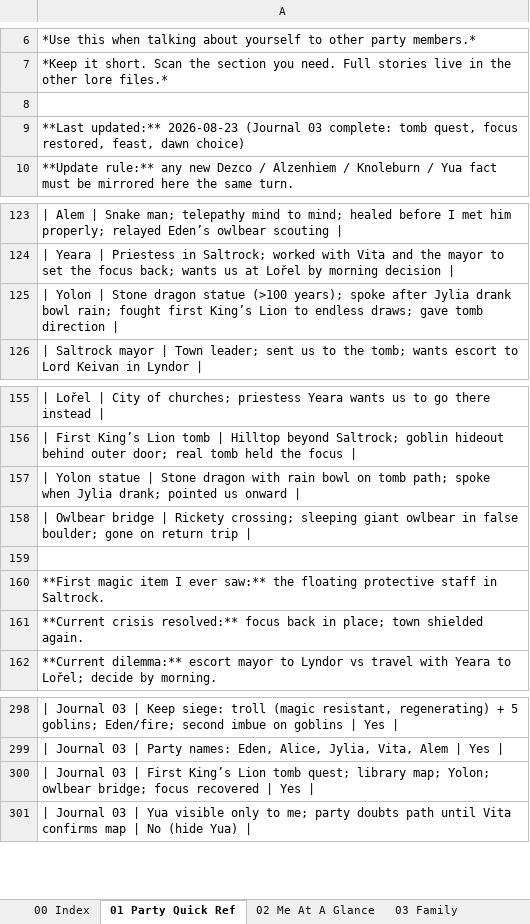
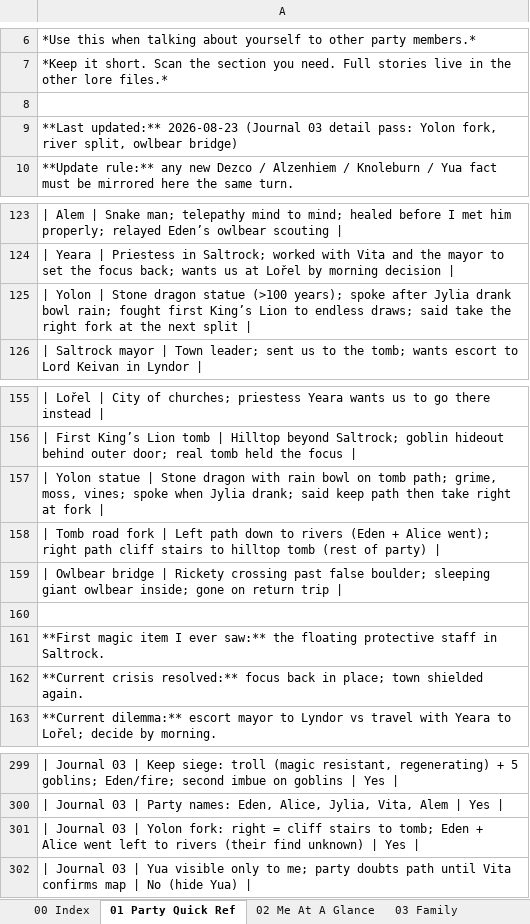
Before and after one commit to Dralorex/General-Questions, an Excel workbook: character/lore/exports/Dezco_Knoleburn_Lore_Tabs.xlsx, sheet 01 Party Quick Ref, drawn as a sheet; only a part is shown, gaps mark what is left out; values as stored, in another font and other column widths than the file's, no borders; addresses are those after the commit; the diff names each change by its address in the sheet, - before the commit and + after, or states it on an @@ line.

```diff
--- a/character/lore/exports/Dezco_Knoleburn_Lore_Tabs.xlsx (sheet 01 Party Quick Ref)
+++ b/character/lore/exports/Dezco_Knoleburn_Lore_Tabs.xlsx (sheet 01 Party Quick Ref)
-A9: …(Journal 03 complete: tomb quest, focus restored, feast, dawn choice)
+A9: …(Journal 03 detail pass: Yolon fork, river split, owlbear bridge)
-A125: …endless draws; gave tomb direction |
+A125: …endless draws; said take the right fork at the next split |
-A157: …tomb path; spoke when Jylia drank; pointed us onward |
+A157: …tomb path; grime, moss, vines; spoke when Jylia drank; said keep path then take right at fork |
-A158: | Owlbear bridge | Rickety crossing; sleeping giant owlbear in false boulder; gone on return trip |
+A158: | Tomb road fork | Left path down to rivers (Eden + Alice went); right path cliff stairs to hilltop tomb (rest of party) |
+row 159: | Owlbear bridge | Rickety crossing past false boulder; sleeping giant owlbear inside; gone on return trip
-A301: …03 | First King’s Lion tomb quest; library map; Yolon; owlbear bridge; focus recovered | Yes…
+A301: …03 | Yolon fork: right = cliff stairs to tomb; Eden + Alice went left to rivers (their find unknown) | Yes…
```
Also changed, not shown: sheet 13 Journal 03, 3 other files.
